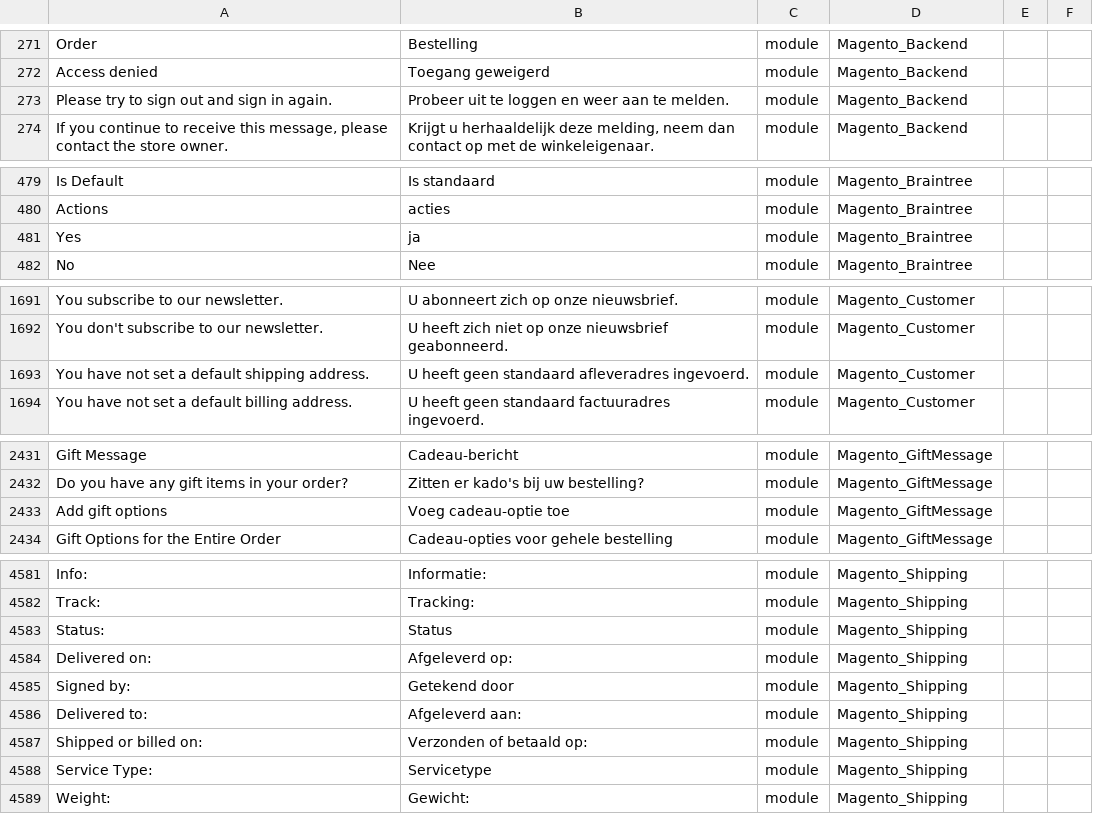
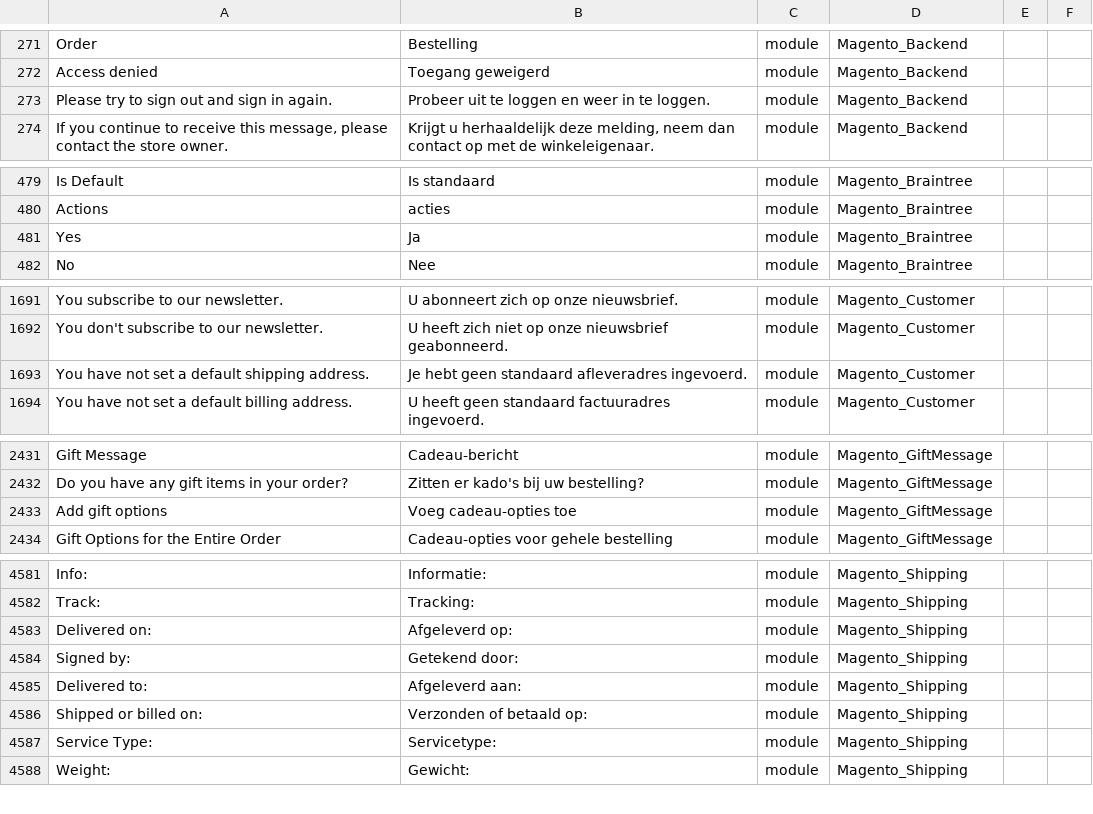
Before and after one commit to Magento2Translations/language_nl_nl, a CSV file: nl_NL.csv, drawn as a sheet; only a part is shown, gaps mark what is left out; removed rows and columns are numbered as before the commit, all else as after; the diff covers the shown part only; the diff names each change by its address in the sheet, - before the commit and + after, or states it on an @@ line.

```diff
--- a/nl_NL.csv
+++ b/nl_NL.csv
-B273: Probeer uit te loggen en weer aan te melden.
+B273: Probeer uit te loggen en weer in te loggen.
-B481: ja
+B481: Ja
-B1693: U heeft geen standaard…
+B1693: Je hebt geen standaard…
-B2433: Voeg cadeau-optie toe
+B2433: Voeg cadeau-opties toe
-row 4583: Status: | Status | module | Magento_Shipping
-B4584: Getekend door
+B4584: Getekend door:
-B4587: Servicetype
+B4587: Servicetype:
```
Also changed, not shown: 3 edited cells elsewhere in this file, 1 other file.
